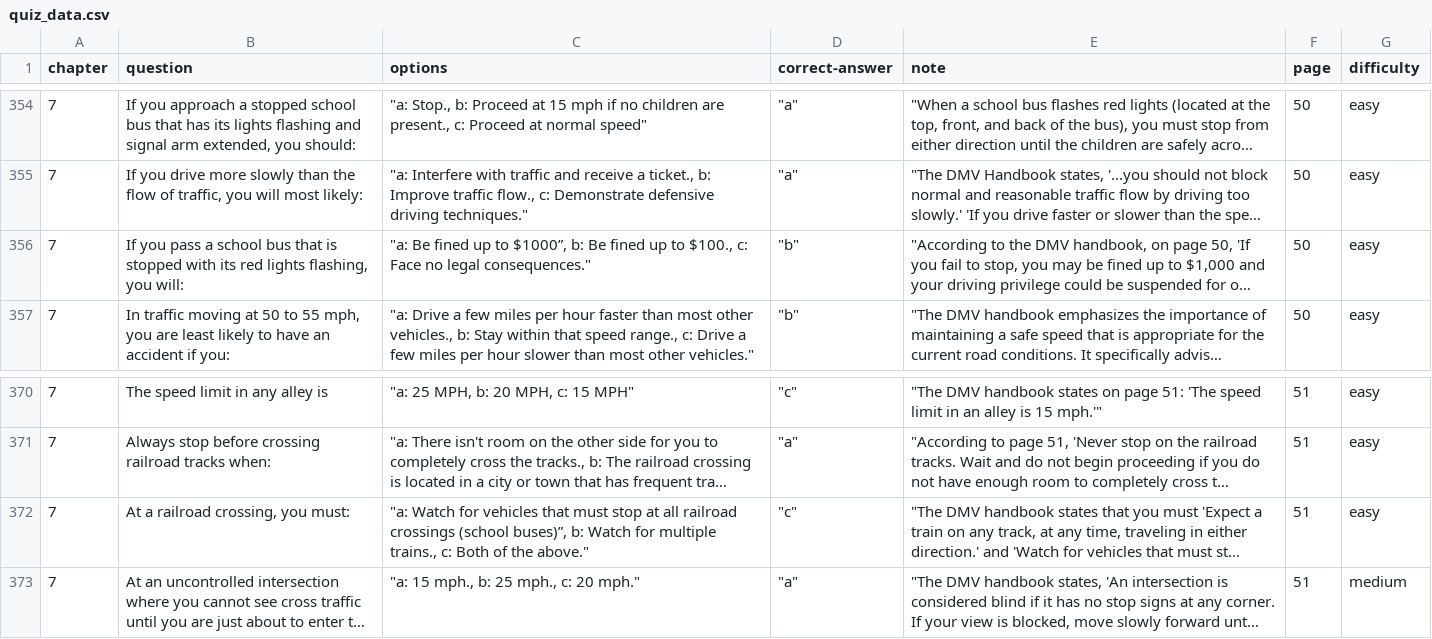
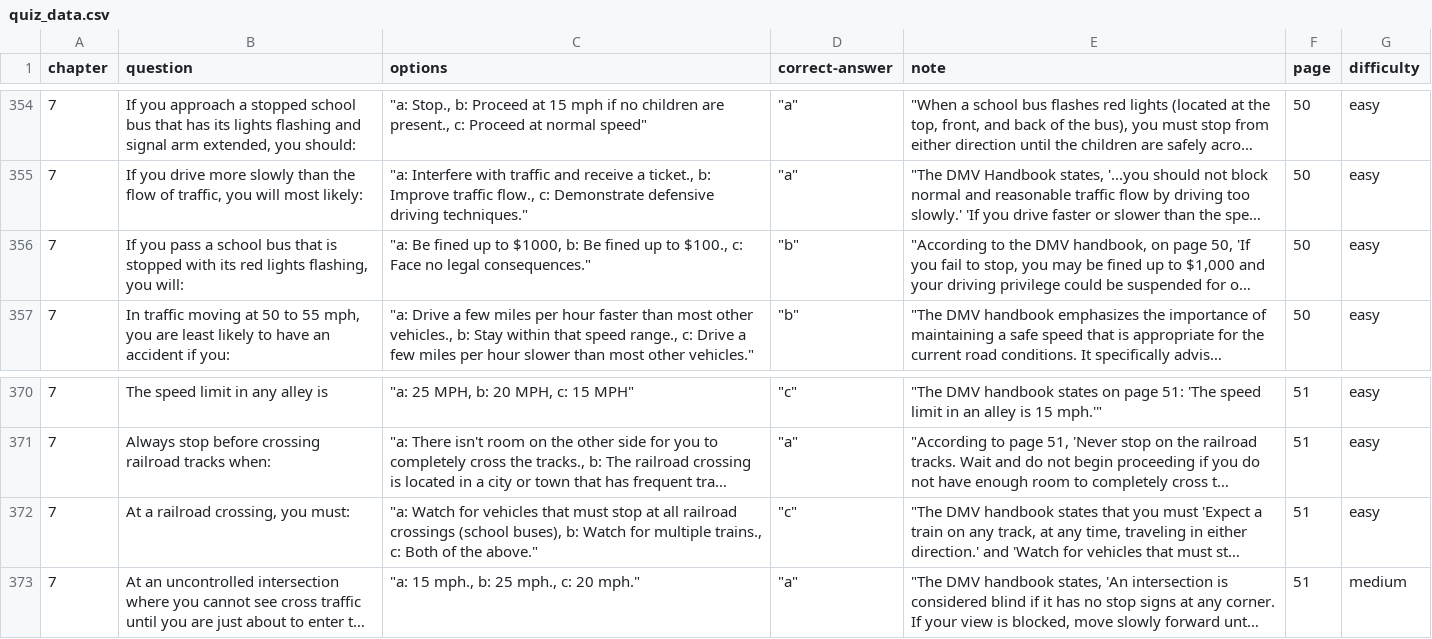
Before and after one commit to sodhanipranav/sodhanipranav.github.io, a CSV file: quiz_data.csv, drawn as a sheet; only a part is shown, gaps mark what is left out; long unchanged cells end in …; the diff covers the shown part only; the diff names each change by its address in the sheet, - before the commit and + after, or states it on an @@ line.

```diff
--- a/quiz_data.csv
+++ b/quiz_data.csv
-C356 (options): …up to $1000”, b: Be…
+C356 (options): …up to $1000, b: Be…
-C372 (options): …crossings (school buses)”, b: Watch…
+C372 (options): …crossings (school buses), b: Watch…
```
Also changed, not shown: 14 edited cells elsewhere in this file.
